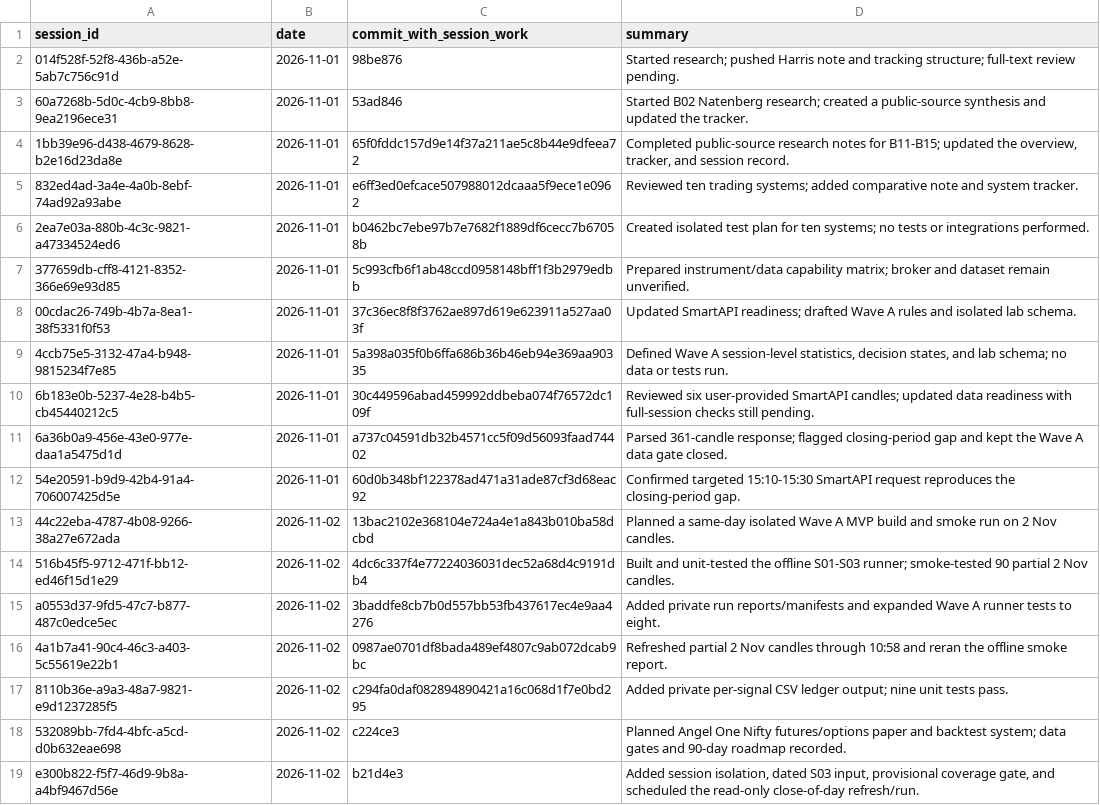
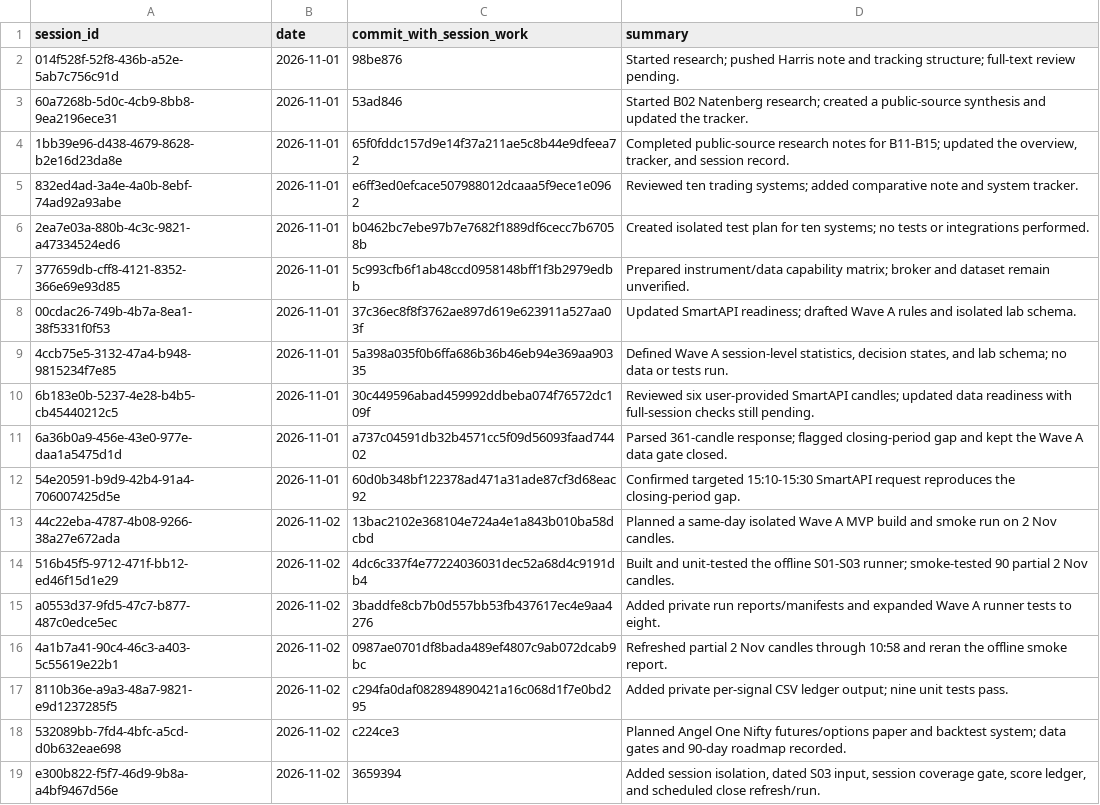
Before and after one commit to Mscient/Intra, a CSV file: research/SESSION_INDEX.csv, drawn as a sheet.

Commit message:
Index session score ledger work

```diff
--- a/research/SESSION_INDEX.csv
+++ b/research/SESSION_INDEX.csv
@@ -18,2 +18,2 @@ a0553d37-9fd5-47c7-b877-487c0edce5ec,2026-11-02,3baddfe8cb7b0d557bb53fb437617ec4
 532089bb-7fd4-4bfc-a5cd-d0b632eae698,2026-11-02,c224ce3,"Planned Angel One Nifty futures/options paper and backtest system; data gates and 90-day roadmap recorded."
-e300b822-f5f7-46d9-9b8a-a4bf9467d56e,2026-11-02,b21d4e3,"Added session isolation, dated S03 input, provisional coverage gate, and scheduled the read-only close-of-day refresh/run."
+e300b822-f5f7-46d9-9b8a-a4bf9467d56e,2026-11-02,3659394,"Added session isolation, dated S03 input, session coverage gate, score ledger, and scheduled close refresh/run."
```
